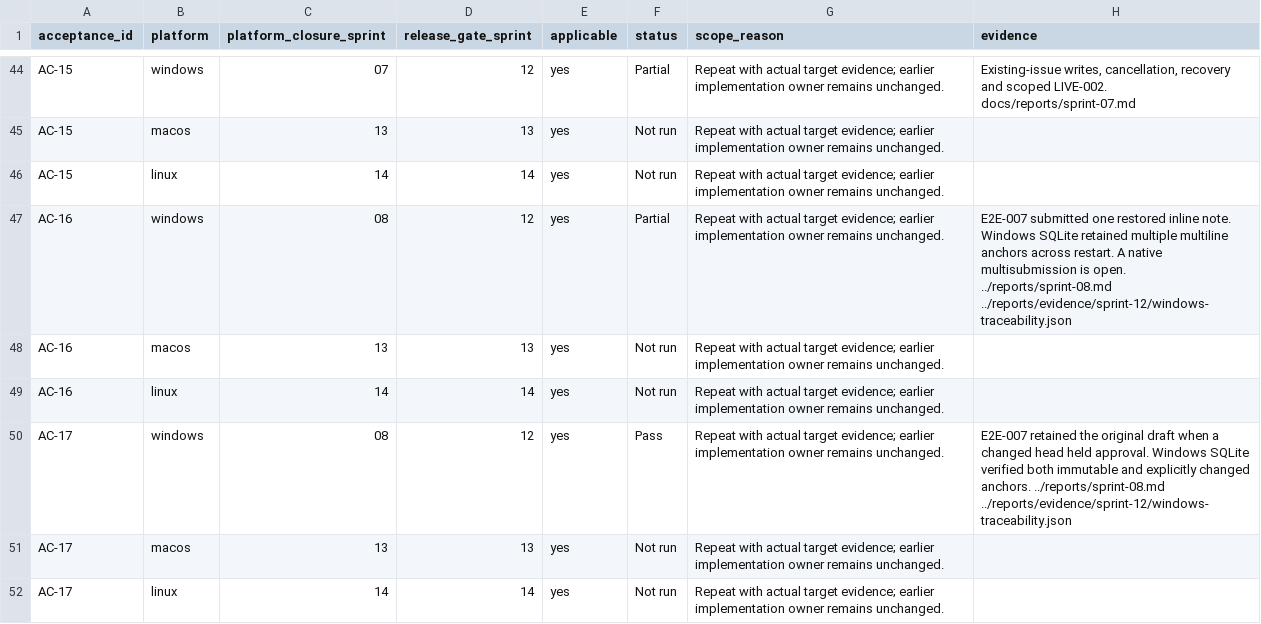
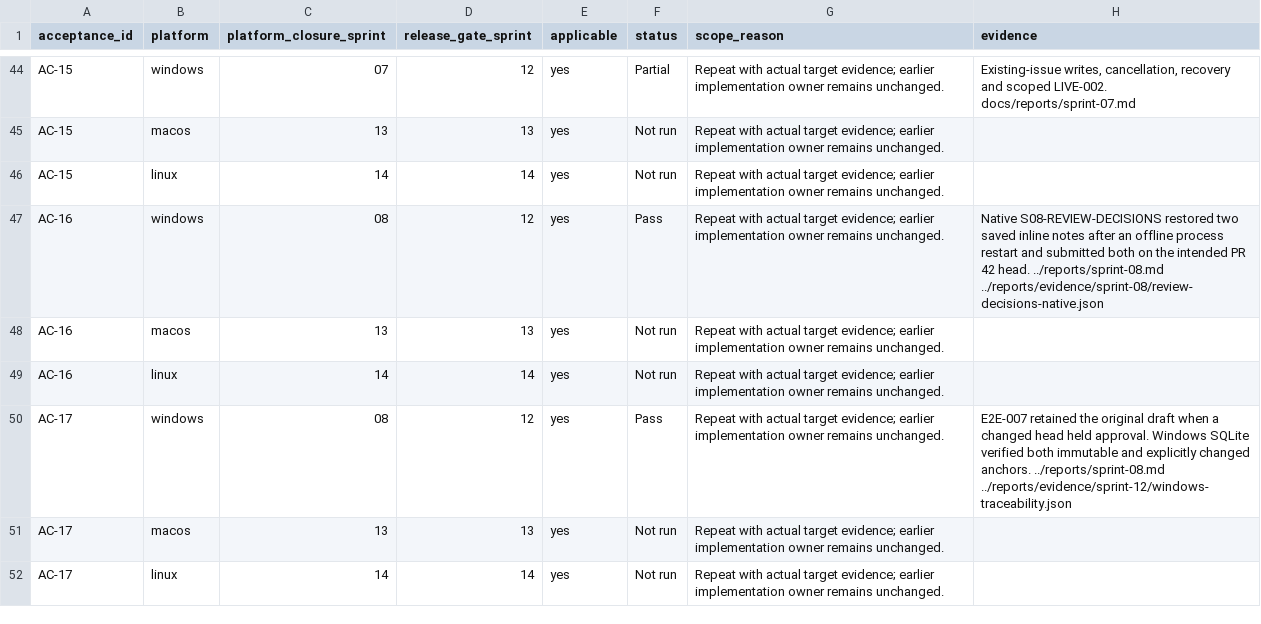
Before and after one commit to joshmarkovic/threadline, a CSV file: docs/spec/acceptance_platform_traceability.csv, drawn as a sheet; only a part is shown, gaps mark what is left out; the diff covers the shown part only.

Commit message:
(docs) Record confirmed Windows review decisions
Link both restored drafts and eight confirmed steps to their native Windows trace. Keep the earlier clipped-control failure reproducible.

[skip ci]

```diff
--- a/docs/spec/acceptance_platform_traceability.csv
+++ b/docs/spec/acceptance_platform_traceability.csv
@@ -46,3 +46,3 @@ AC-15,macos,13,13,yes,Not run,Repeat with actual target evidence; earlier implem
 AC-15,linux,14,14,yes,Not run,Repeat with actual target evidence; earlier implementation owner remains unchanged.,
-AC-16,windows,08,12,yes,Partial,Repeat with actual target evidence; earlier implementation owner remains unchanged.,E2E-007 submitted one restored inline note. Windows SQLite retained multiple multiline anchors across restart. A native multisubmission is open. ../reports/sprint-08.md ../reports/evidence/sprint-12/windows-traceability.json
+AC-16,windows,08,12,yes,Pass,Repeat with actual target evidence; earlier implementation owner remains unchanged.,Native S08-REVIEW-DECISIONS restored two saved inline notes after an offline process restart and submitted both on the intended PR 42 head. ../reports/sprint-08.md ../reports/evidence/sprint-08/review-decisions-native.json
 AC-16,macos,13,13,yes,Not run,Repeat with actual target evidence; earlier implementation owner remains unchanged.,
```
Also changed, not shown: 3 edited cells elsewhere in this file, 2 other files.
